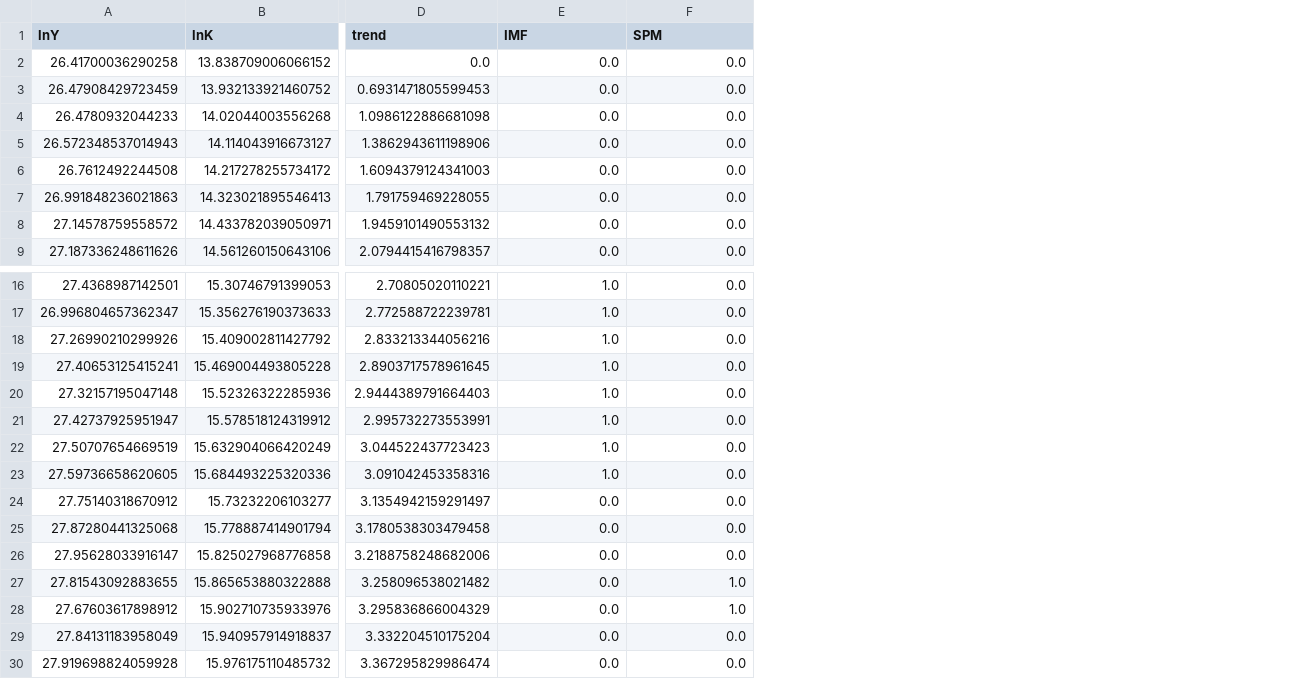
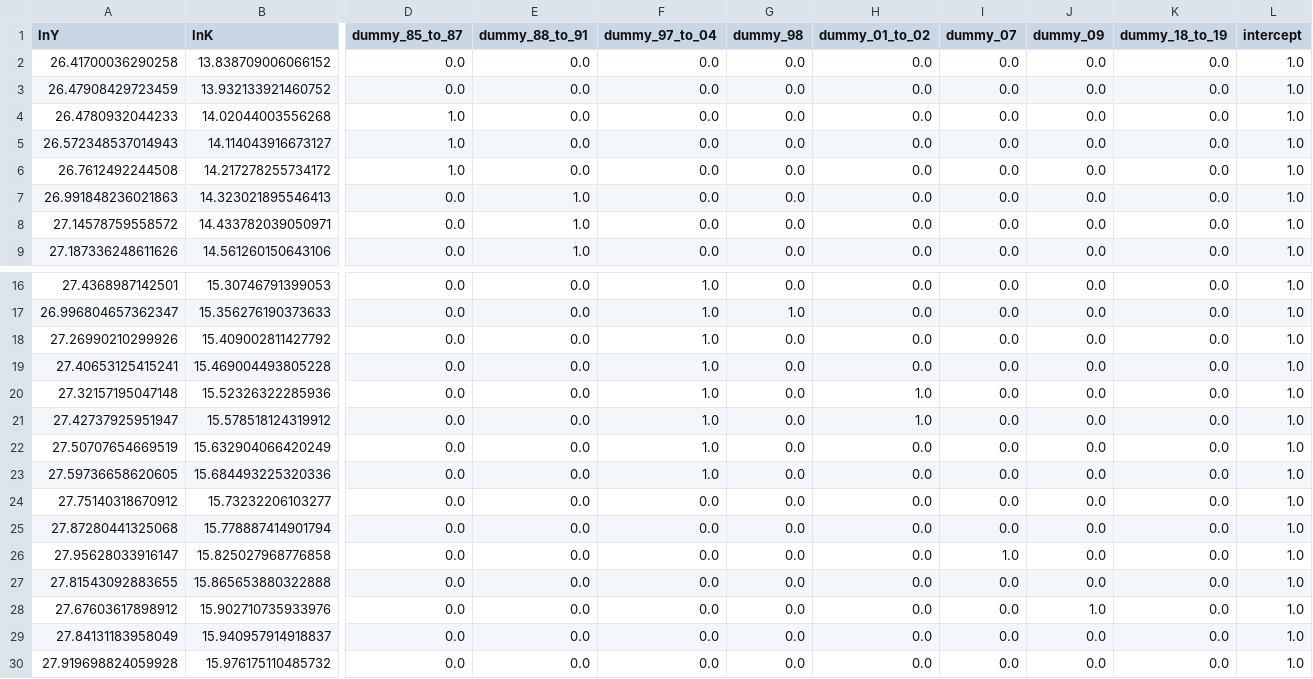
Before and after one commit to jonghwi-kim/Cobb-Douglas-production-function, a CSV file: 한국최종데이터.csv, drawn as a sheet; only a part is shown, gaps mark what is left out; removed rows and columns are numbered as before the commit, all else as after; the diff names each change by its address in the sheet, - before the commit and + after, or states it on an @@ line.

Commit message:
Final Commit

```diff
--- a/한국최종데이터.csv
+++ b/한국최종데이터.csv
-column D (trend), rows 2-9: 0.0 | 0.6931471805599453 | 1.0986122886681098 | 1.3862943611198906 | 1.6094379124341003 | 1.791759469228055 | 1.9459101490553132 | 2.0794415416798357; rows 16-30: 2.70805020110221 | 2.772588722239781 | 2.833213344056216 | 2.8903717578961645 | 2.9444389791664403 | 2.995732273553991 | 3.044522437723423 | 3.091042453358316 | 3.1354942159291497 | 3.1780538303479458 | 3.2188758248682006 | 3.258096538021482 | 3.295836866004329 | 3.332204510175204 | 3.367295829986474
+column D (dummy_85_to_87), rows 2-9: 0.0 | 0.0 | 1.0 | 1.0 | 1.0 | 0.0 | 0.0 | 0.0; rows 16-30: all 0.0
+column E (dummy_88_to_91), rows 2-9: 0.0 | 0.0 | 0.0 | 0.0 | 0.0 | 1.0 | 1.0 | 1.0; rows 16-30: all 0.0
+column G (dummy_98), rows 2-9: all 0.0; rows 16-30: 0.0 | 1.0 | 0.0 | 0.0 | 0.0 | 0.0 | 0.0 | 0.0 | 0.0 | 0.0 | 0.0 | 0.0 | 0.0 | 0.0 | 0.0
+column I (dummy_07), rows 2-9: all 0.0; rows 16-30: 0.0 | 0.0 | 0.0 | 0.0 | 0.0 | 0.0 | 0.0 | 0.0 | 0.0 | 0.0 | 1.0 | 0.0 | 0.0 | 0.0 | 0.0
+column J (dummy_09), rows 2-9: all 0.0; rows 16-30: 0.0 | 0.0 | 0.0 | 0.0 | 0.0 | 0.0 | 0.0 | 0.0 | 0.0 | 0.0 | 0.0 | 0.0 | 1.0 | 0.0 | 0.0
+column K (dummy_18_to_19), rows 2-9: all 0.0; rows 16-30: all 0.0
+column L (intercept), rows 2-9: all 1.0; rows 16-30: all 1.0
-F1: IMF
+F1: dummy_97_to_04
-H1: SPM
+H1: dummy_01_to_02
-H20:H21 (dummy_01_to_02): 0.0
+H20:H21 (dummy_01_to_02): 1.0
-H27:H28 (dummy_01_to_02): 1.0
+H27:H28 (dummy_01_to_02): 0.0
```
